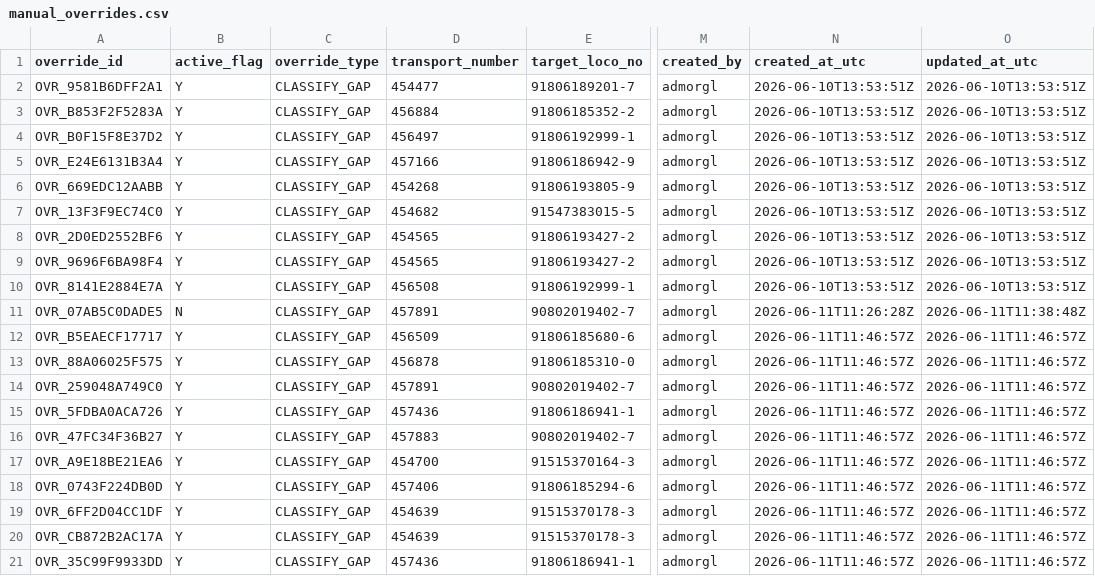
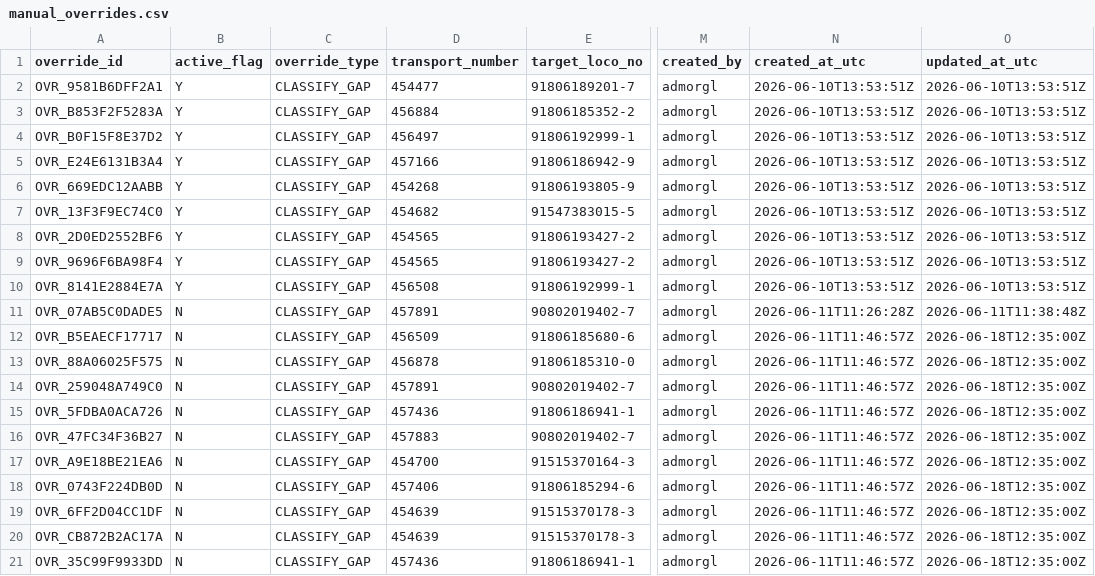
Before and after one commit to logisticdotsolutions/LTE-individuelles-netzentgelt, a CSV file: data/01_mapping/manual_overrides.csv, drawn as a sheet; only a part is shown, gaps mark what is left out; the diff names each change by its address in the sheet, - before the commit and + after, or states it on an @@ line.

Commit message:
Deactivate test manual overrides

```diff
--- a/data/01_mapping/manual_overrides.csv
+++ b/data/01_mapping/manual_overrides.csv
-B12:B21 (active_flag): Y
+B12:B21 (active_flag): N
-O12:O21 (updated_at_utc): 2026-06-11T11:46:57Z
+O12:O21 (updated_at_utc): 2026-06-18T12:35:00Z
```
